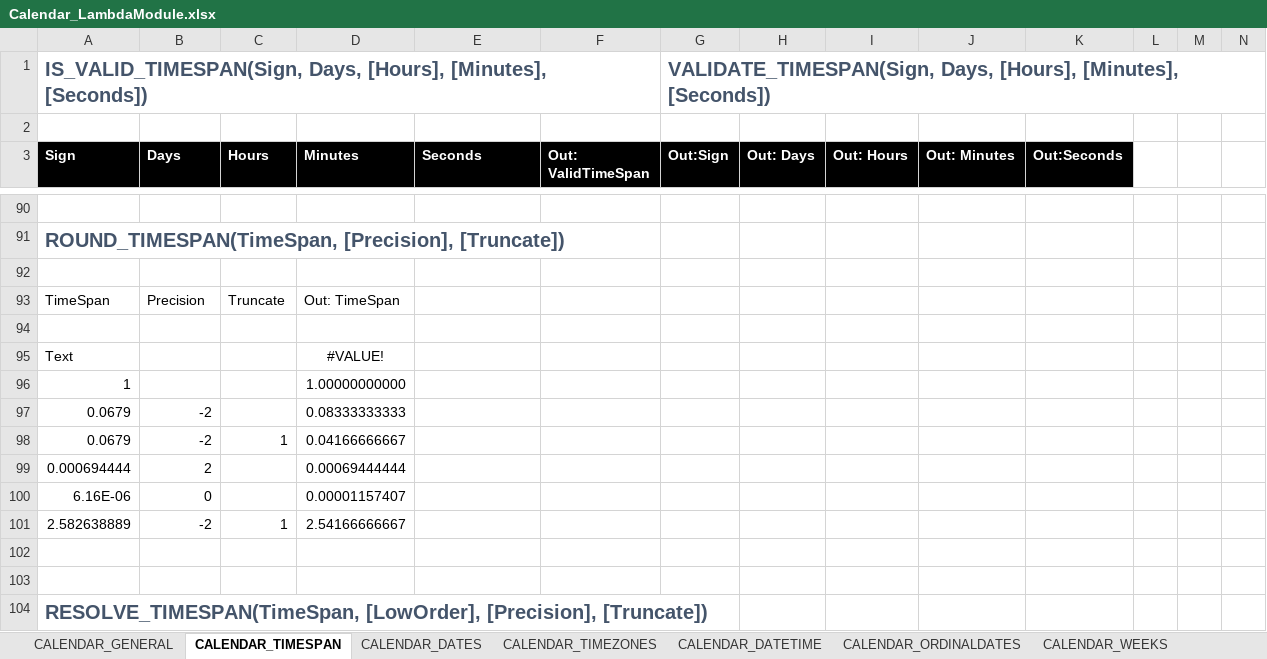
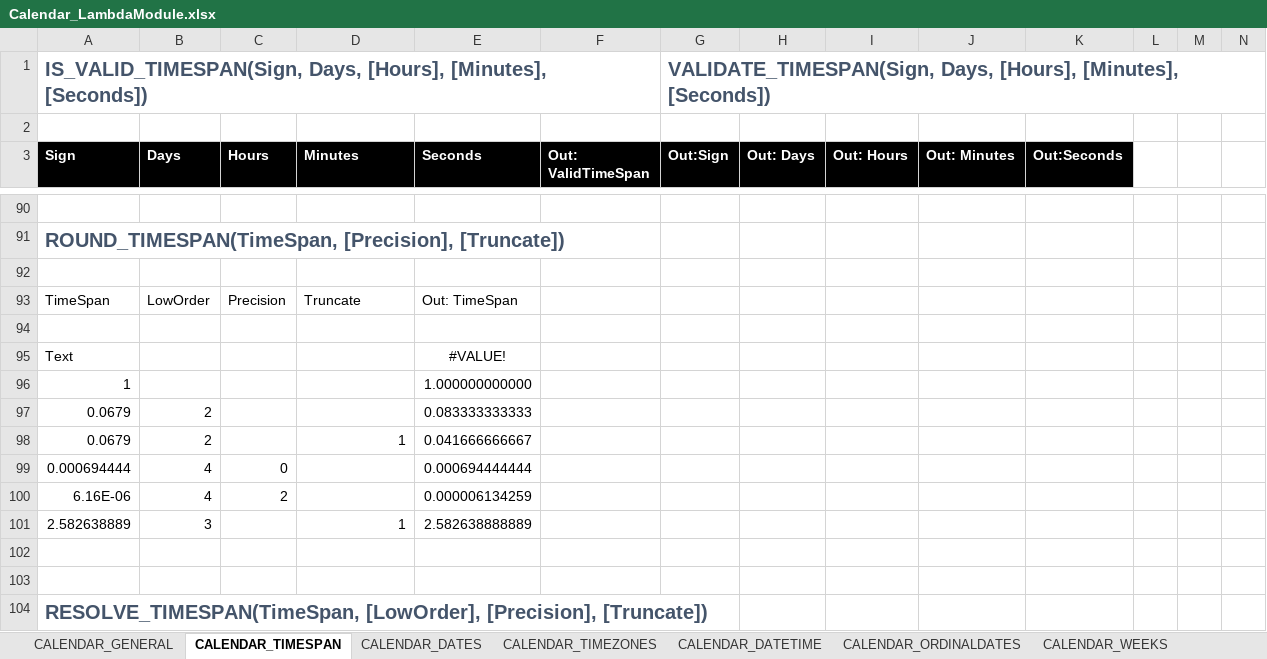
Before and after one commit to the-boobook/Excel-Lambda-Chrono, an Excel workbook: Release/Calendar_LambdaModule.xlsx, sheet CALENDAR_TIMESPAN, drawn as a sheet; only a part is shown, gaps mark what is left out; values as stored, in another font and other column widths than the file's, no borders; table styles not drawn; removed rows and columns are numbered as before the commit, all else as after; the diff names each change by its address in the sheet, - before the commit and + after, or states it on an @@ line.

```diff
--- a/Release/Calendar_LambdaModule.xlsx (sheet CALENDAR_TIMESPAN)
+++ b/Release/Calendar_LambdaModule.xlsx (sheet CALENDAR_TIMESPAN)
-row 93: TimeSpan | Precision | Truncate | Out: TimeSpan
+row 93: TimeSpan | LowOrder | Precision | Truncate | Out: TimeSpan
-D95 (Minutes): #VALUE!
+D95 (Minutes): (empty)
-E95 (Seconds): (empty)
+E95 (Seconds): #VALUE!
-D96 (Minutes): 1.00000000000
+D96 (Minutes): (empty)
-E96 (Seconds): (empty)
+E96 (Seconds): 1.000000000000
-row 97: 0.0679 | -2 |  | 0.08333333333
-row 98: 0.0679 | -2 | 1 | 0.04166666667
-row 99: 0.000694444 | 2 |  | 0.00069444444
-row 100: 6.16E-06 | 0 |  | 0.00001157407
-row 101: 2.582638889 | -2 | 1 | 2.54166666667
+row 97: 0.0679 | 2 |  |  | 0.083333333333
+row 98: 0.0679 | 2 |  | 1 | 0.041666666667
+row 99: 0.000694444 | 4 | 0 |  | 0.000694444444
+row 100: 6.16E-06 | 4 | 2 |  | 0.000006134259
+row 101: 2.582638889 | 3 |  | 1 | 2.582638888889
```
Also changed, not shown: sheet CALENDAR_DATETIME, sheet CALENDAR_TIMEZONES, sheet CALENDAR_CONVERSION, formulas that keep their value, 1 other file.
